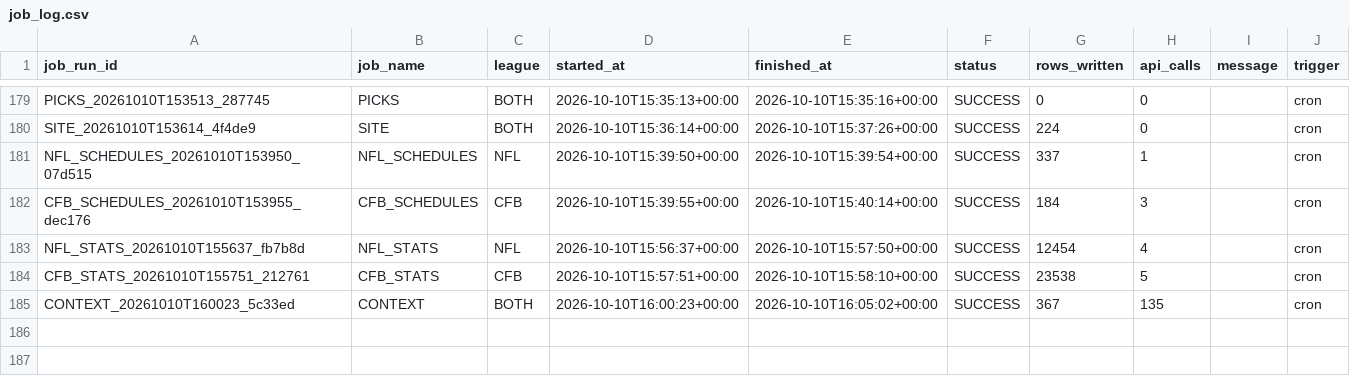
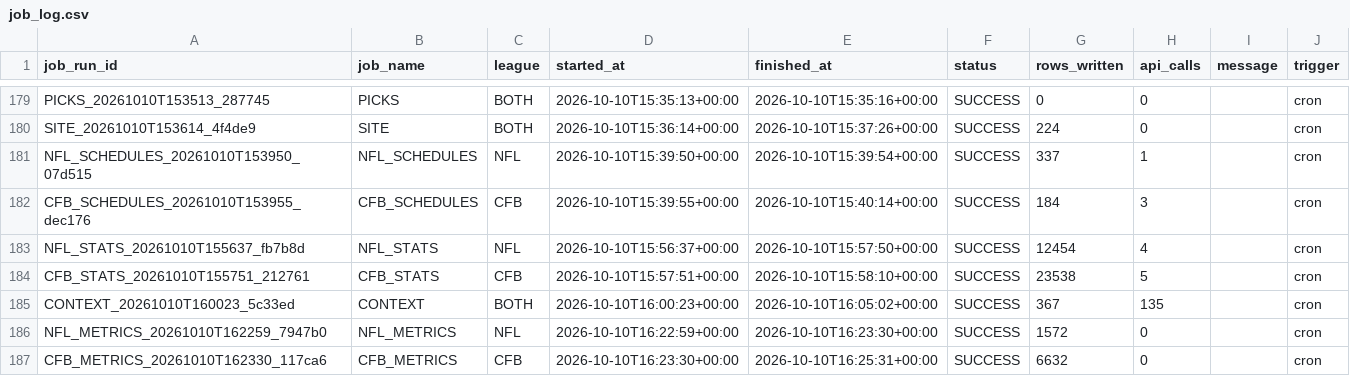
Before and after one commit to mapleleafs032/matchup-platform, a CSV file: data/tables/ops/job_log.csv, drawn as a sheet; only a part is shown, gaps mark what is left out; the diff names each change by its address in the sheet, - before the commit and + after, or states it on an @@ line.

Commit message:
data: metrics 38067367544

```diff
--- a/data/tables/ops/job_log.csv
+++ b/data/tables/ops/job_log.csv
+row 186: NFL_METRICS_20261010T162259_7947b0 | NFL_METRICS | NFL | 2026-10-10T16:22:59+00:00 | 2026-10-10T16:23:30+00:00 | SUCCESS | 1572 | 0 |  | cron
+row 187: CFB_METRICS_20261010T162330_117ca6 | CFB_METRICS | CFB | 2026-10-10T16:23:30+00:00 | 2026-10-10T16:25:31+00:00 | SUCCESS | 6632 | 0 |  | cron
```
Also changed, not shown: 6 other files.
